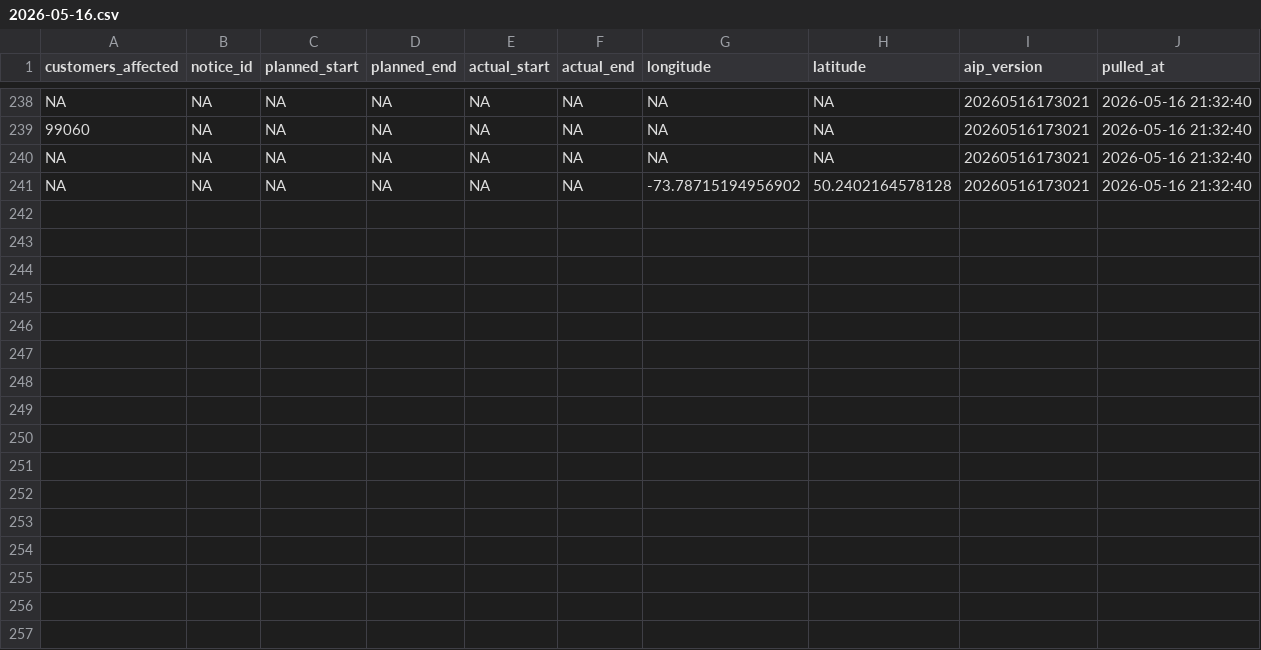
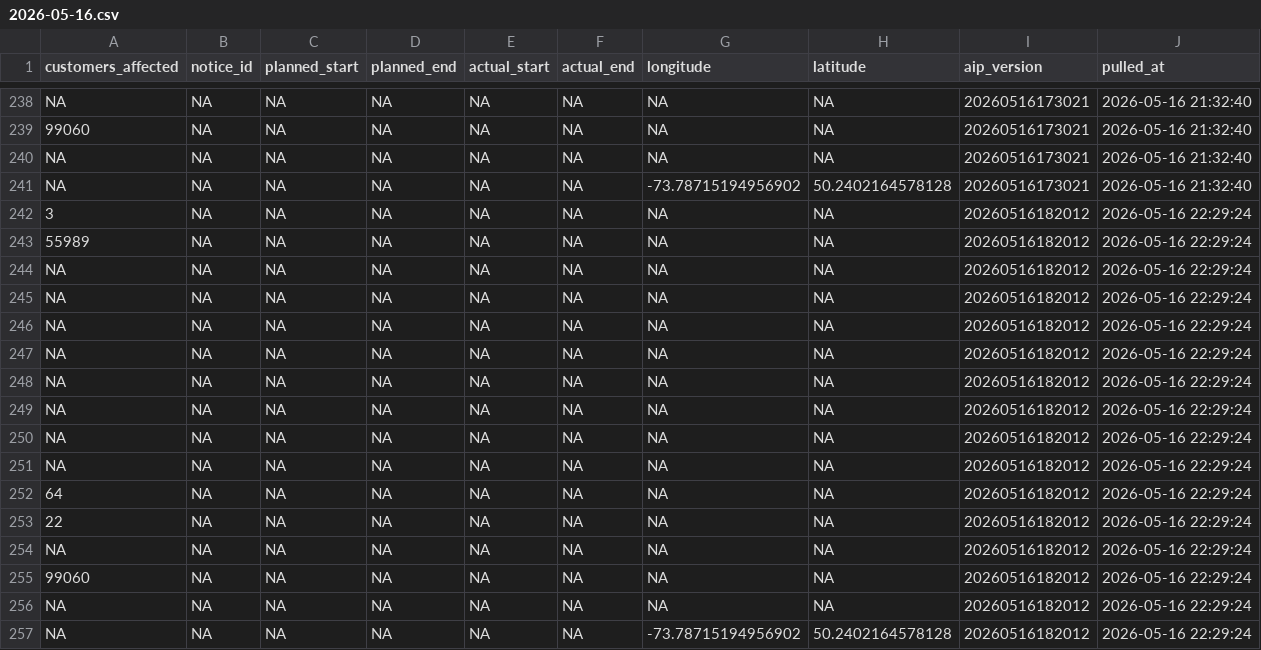
Before and after one commit to hdoyle21/hydro_qc, a CSV file: data/planned/2026-05-16.csv, drawn as a sheet; only a part is shown, gaps mark what is left out.

```diff
--- a/data/planned/2026-05-16.csv
+++ b/data/planned/2026-05-16.csv
@@ -241 +241,17 @@ NA,NA,NA,NA,NA,NA,NA,NA,20260516173021,2026-05-16 21:32:40
 NA,NA,NA,NA,NA,NA,-73.78715194956902,50.2402164578128,20260516173021,2026-05-16 21:32:40
+3,NA,NA,NA,NA,NA,NA,NA,20260516182012,2026-05-16 22:29:24
+55989,NA,NA,NA,NA,NA,NA,NA,20260516182012,2026-05-16 22:29:24
+NA,NA,NA,NA,NA,NA,NA,NA,20260516182012,2026-05-16 22:29:24
+NA,NA,NA,NA,NA,NA,NA,NA,20260516182012,2026-05-16 22:29:24
+NA,NA,NA,NA,NA,NA,NA,NA,20260516182012,2026-05-16 22:29:24
+NA,NA,NA,NA,NA,NA,NA,NA,20260516182012,2026-05-16 22:29:24
+NA,NA,NA,NA,NA,NA,NA,NA,20260516182012,2026-05-16 22:29:24
+NA,NA,NA,NA,NA,NA,NA,NA,20260516182012,2026-05-16 22:29:24
+NA,NA,NA,NA,NA,NA,NA,NA,20260516182012,2026-05-16 22:29:24
+NA,NA,NA,NA,NA,NA,NA,NA,20260516182012,2026-05-16 22:29:24
+64,NA,NA,NA,NA,NA,NA,NA,20260516182012,2026-05-16 22:29:24
+22,NA,NA,NA,NA,NA,NA,NA,20260516182012,2026-05-16 22:29:24
+NA,NA,NA,NA,NA,NA,NA,NA,20260516182012,2026-05-16 22:29:24
+99060,NA,NA,NA,NA,NA,NA,NA,20260516182012,2026-05-16 22:29:24
+NA,NA,NA,NA,NA,NA,NA,NA,20260516182012,2026-05-16 22:29:24
+NA,NA,NA,NA,NA,NA,-73.78715194956902,50.2402164578128,20260516182012,2026-05-16 22:29:24
```
Also changed, not shown: data/outages/2026-05-16.csv.
